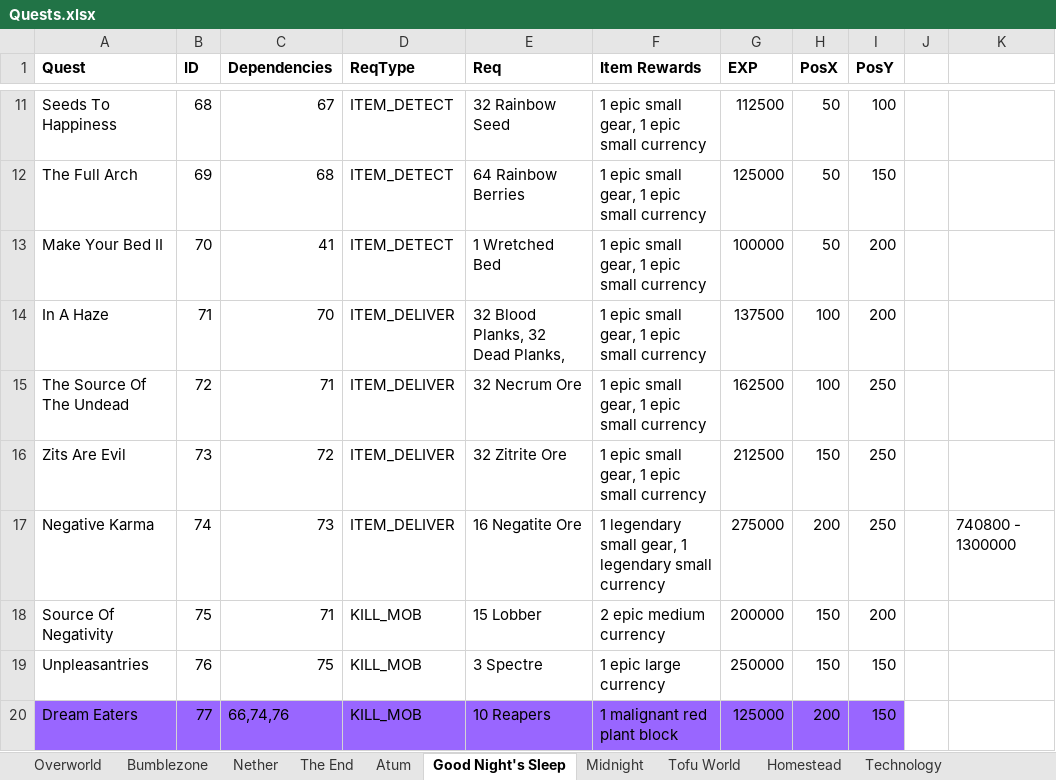
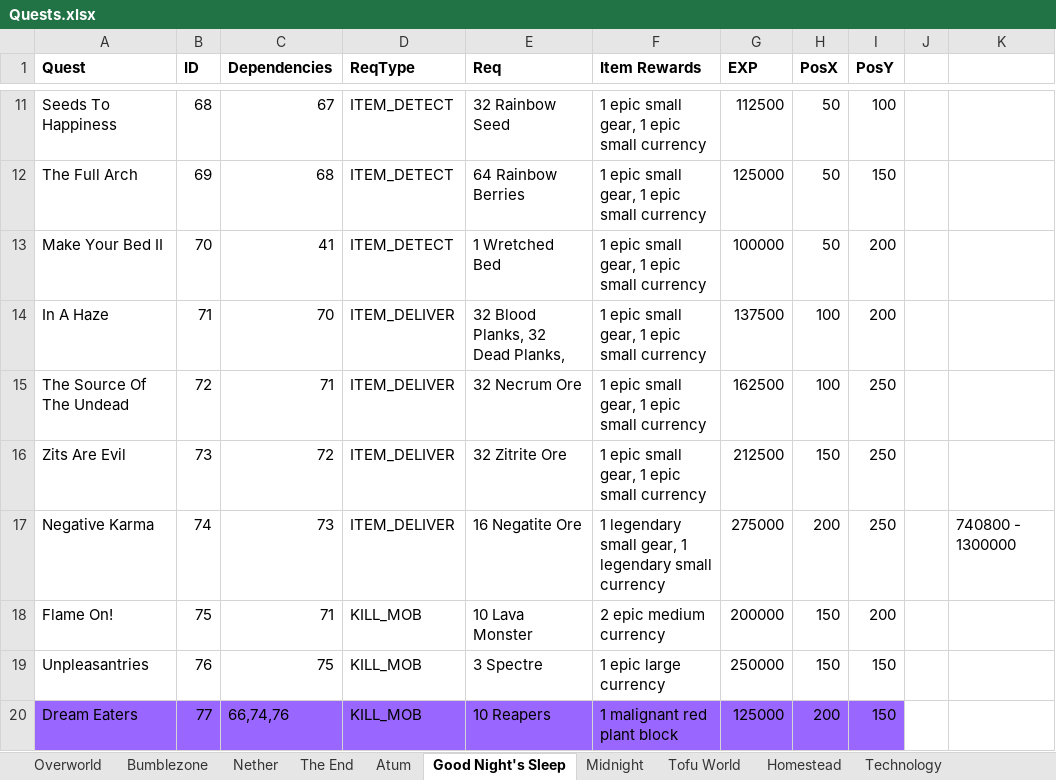
Before and after one commit to mahjerion/Craft-to-Exile-Dissonance-Server, an Excel workbook: Quests.xlsx, sheet Good Night's Sleep, drawn as a sheet; only a part is shown, gaps mark what is left out; values as stored, in another font and other column widths than the file's, no borders; charts and pictures not drawn; the diff names each change by its address in the sheet, - before the commit and + after, or states it on an @@ line.

```diff
--- a/Quests.xlsx (sheet Good Night's Sleep)
+++ b/Quests.xlsx (sheet Good Night's Sleep)
-A18 (Quest): Source Of Negativity
+A18 (Quest): Flame On!
-E18 (Req): 15 Lobber
+E18 (Req): 10 Lava Monster
```
Also changed, not shown: 18 other files.
